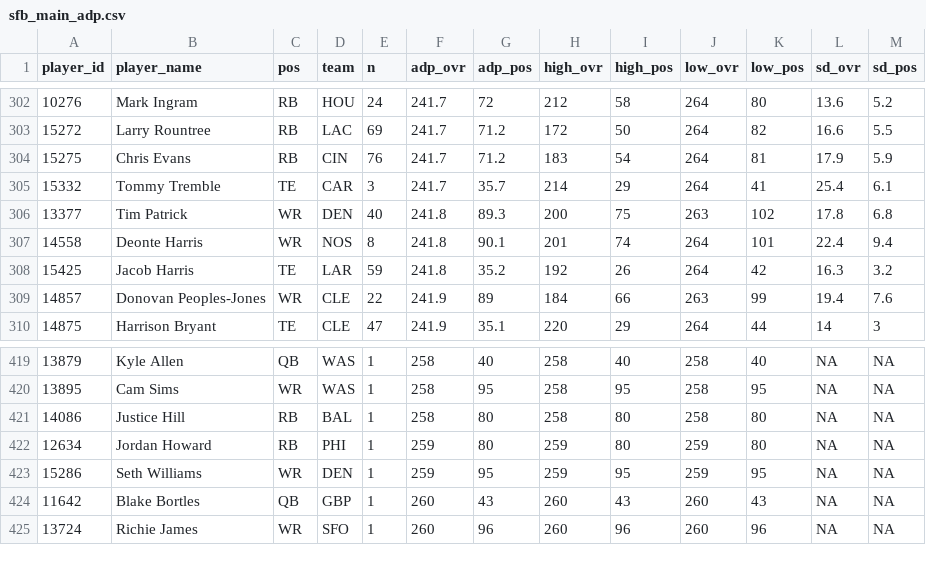
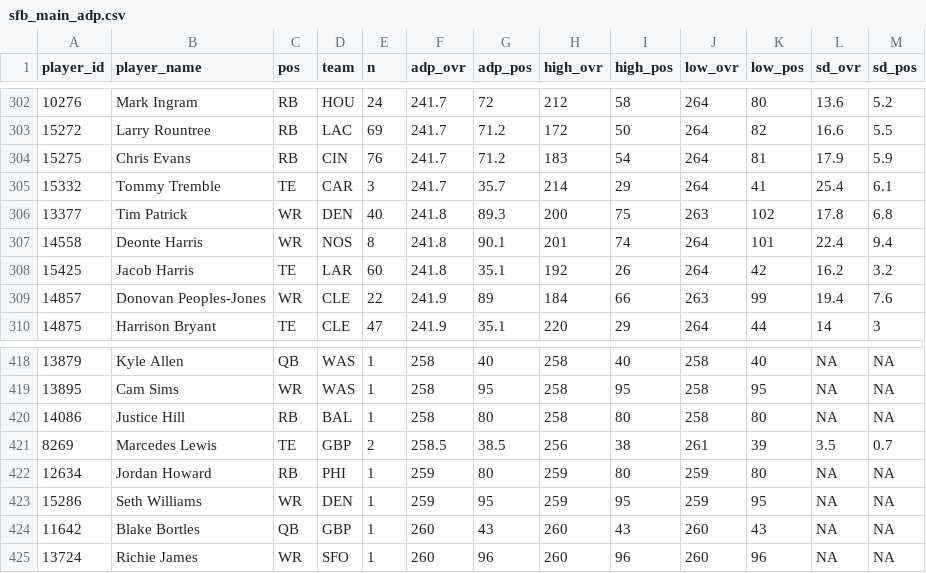
Before and after one commit to dynastyprocess/data-mfl_public, a CSV file: sfb_main_adp.csv, drawn as a sheet; only a part is shown, gaps mark what is left out; the diff covers the shown part only.

```diff
--- a/sfb_main_adp.csv
+++ b/sfb_main_adp.csv
@@ -307,3 +307,3 @@
 "14558","Deonte Harris","WR","NOS",8,241.8,90.1,201,74,264,101,22.4,9.4
-"15425","Jacob Harris","TE","LAR",59,241.8,35.2,192,26,264,42,16.3,3.2
+"15425","Jacob Harris","TE","LAR",60,241.8,35.1,192,26,264,42,16.2,3.2
 "14857","Donovan Peoples-Jones","WR","CLE",22,241.9,89,184,66,263,99,19.4,7.6
@@ -421,2 +420,3 @@
 "14086","Justice Hill","RB","BAL",1,258,80,258,80,258,80,NA,NA
+"8269","Marcedes Lewis","TE","GBP",2,258.5,38.5,256,38,261,39,3.5,0.7
 "12634","Jordan Howard","RB","PHI",1,259,80,259,80,259,80,NA,NA
```
Also changed, not shown: 6 added rows, 7 removed rows and 13 edited cells elsewhere in this file, sfb_satellite_adp.csv.
